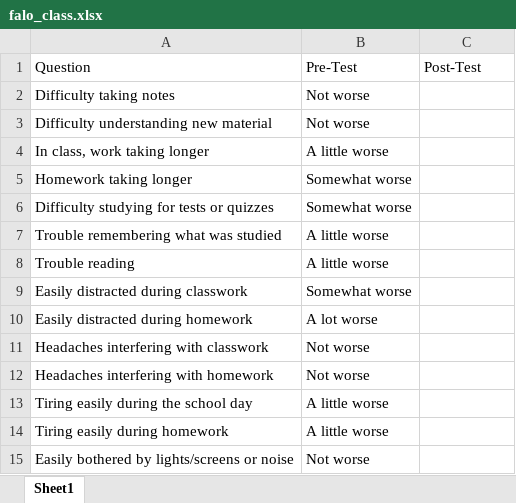
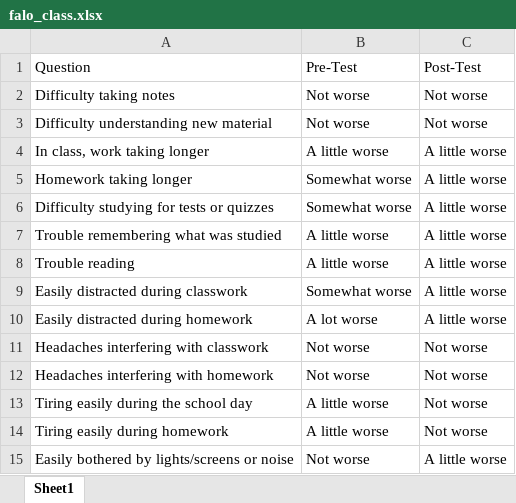
Before and after one commit to Jim-Wright90/pilot_data_2020, an Excel workbook: data/falo_class.xlsx, sheet Sheet1, drawn as a sheet; values as stored, in another font and other column widths than the file's, no borders; the diff names each change by its address in the sheet, - before the commit and + after, or states it on an @@ line.

```diff
--- a/data/falo_class.xlsx (sheet Sheet1)
+++ b/data/falo_class.xlsx (sheet Sheet1)
-C2:C3: (empty)
+C2:C3: Not worse
-C4:C10: (empty)
+C4:C10: A little worse
-C11:C14: (empty)
+C11:C14: Not worse
-C15: (empty)
+C15: A little worse
```
Also changed, not shown: data/falo_class_stress.xlsx, data/pcss_falo.xlsx, 1 other file.
